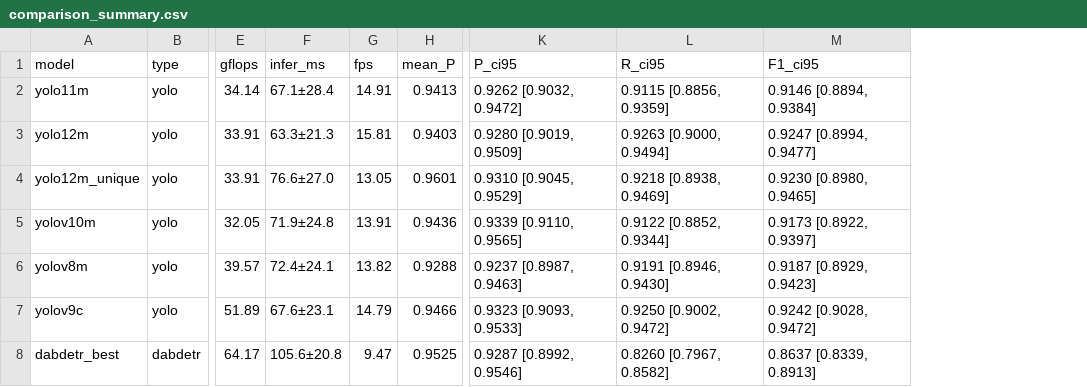
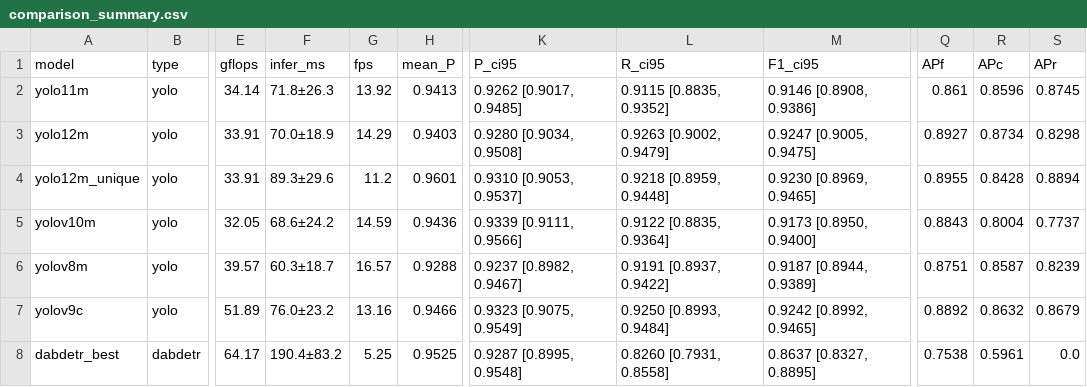
Before and after one commit to CMEG-IITR/cmpfig, a CSV file: Testing/results_comparison/comparison_summary.csv, drawn as a sheet; only a part is shown, gaps mark what is left out; the diff names each change by its address in the sheet, - before the commit and + after, or states it on an @@ line.

```diff
--- a/Testing/results_comparison/comparison_summary.csv
+++ b/Testing/results_comparison/comparison_summary.csv
+column Q (APf), rows 2-8: 0.861 | 0.8927 | 0.8955 | 0.8843 | 0.8751 | 0.8892 | 0.7538
+column R (APc), rows 2-8: 0.8596 | 0.8734 | 0.8428 | 0.8004 | 0.8587 | 0.8632 | 0.5961
+column S (APr), rows 2-8: 0.8745 | 0.8298 | 0.8894 | 0.7737 | 0.8239 | 0.8679 | 0.0
-F2 (infer_ms): 67.1±28.4
+F2 (infer_ms): 71.8±26.3
-G2 (fps): 14.91
+G2 (fps): 13.92
-K2 (P_ci95): 0.9262 [0.9032, 0.9472]
+K2 (P_ci95): 0.9262 [0.9017, 0.9485]
-L2 (R_ci95): 0.9115 [0.8856, 0.9359]
+L2 (R_ci95): 0.9115 [0.8835, 0.9352]
-M2 (F1_ci95): 0.9146 [0.8894, 0.9384]
+M2 (F1_ci95): 0.9146 [0.8908, 0.9386]
-F3 (infer_ms): 63.3±21.3
+F3 (infer_ms): 70.0±18.9
-G3 (fps): 15.81
+G3 (fps): 14.29
-K3 (P_ci95): 0.9280 [0.9019, 0.9509]
+K3 (P_ci95): 0.9280 [0.9034, 0.9508]
-L3 (R_ci95): 0.9263 [0.9000, 0.9494]
+L3 (R_ci95): 0.9263 [0.9002, 0.9479]
-M3 (F1_ci95): 0.9247 [0.8994, 0.9477]
+M3 (F1_ci95): 0.9247 [0.9005, 0.9475]
-F4 (infer_ms): 76.6±27.0
+F4 (infer_ms): 89.3±29.6
-G4 (fps): 13.05
+G4 (fps): 11.2
-K4 (P_ci95): 0.9310 [0.9045, 0.9529]
+K4 (P_ci95): 0.9310 [0.9053, 0.9537]
-L4 (R_ci95): 0.9218 [0.8938, 0.9469]
+L4 (R_ci95): 0.9218 [0.8959, 0.9448]
-M4 (F1_ci95): 0.9230 [0.8980, 0.9465]
+M4 (F1_ci95): 0.9230 [0.8969, 0.9465]
-F5 (infer_ms): 71.9±24.8
+F5 (infer_ms): 68.6±24.2
-G5 (fps): 13.91
+G5 (fps): 14.59
-K5 (P_ci95): 0.9339 [0.9110, 0.9565]
+K5 (P_ci95): 0.9339 [0.9111, 0.9566]
-L5 (R_ci95): 0.9122 [0.8852, 0.9344]
+L5 (R_ci95): 0.9122 [0.8835, 0.9364]
-M5 (F1_ci95): 0.9173 [0.8922, 0.9397]
+M5 (F1_ci95): 0.9173 [0.8950, 0.9400]
-F6 (infer_ms): 72.4±24.1
+F6 (infer_ms): 60.3±18.7
-G6 (fps): 13.82
+G6 (fps): 16.57
-K6 (P_ci95): 0.9237 [0.8987, 0.9463]
+K6 (P_ci95): 0.9237 [0.8982, 0.9467]
-L6 (R_ci95): 0.9191 [0.8946, 0.9430]
+L6 (R_ci95): 0.9191 [0.8937, 0.9422]
-M6 (F1_ci95): 0.9187 [0.8929, 0.9423]
+M6 (F1_ci95): 0.9187 [0.8944, 0.9389]
-F7 (infer_ms): 67.6±23.1
+F7 (infer_ms): 76.0±23.2
-G7 (fps): 14.79
+G7 (fps): 13.16
-K7 (P_ci95): 0.9323 [0.9093, 0.9533]
+K7 (P_ci95): 0.9323 [0.9075, 0.9549]
-L7 (R_ci95): 0.9250 [0.9002, 0.9472]
+L7 (R_ci95): 0.9250 [0.8993, 0.9484]
-M7 (F1_ci95): 0.9242 [0.9028, 0.9472]
+M7 (F1_ci95): 0.9242 [0.8992, 0.9465]
-F8 (infer_ms): 105.6±20.8
+F8 (infer_ms): 190.4±83.2
-G8 (fps): 9.47
+G8 (fps): 5.25
-K8 (P_ci95): 0.9287 [0.8992, 0.9546]
+K8 (P_ci95): 0.9287 [0.8995, 0.9548]
-L8 (R_ci95): 0.8260 [0.7967, 0.8582]
+L8 (R_ci95): 0.8260 [0.7931, 0.8558]
-M8 (F1_ci95): 0.8637 [0.8339, 0.8913]
+M8 (F1_ci95): 0.8637 [0.8327, 0.8895]
```
Also changed, not shown: 12 other files.
